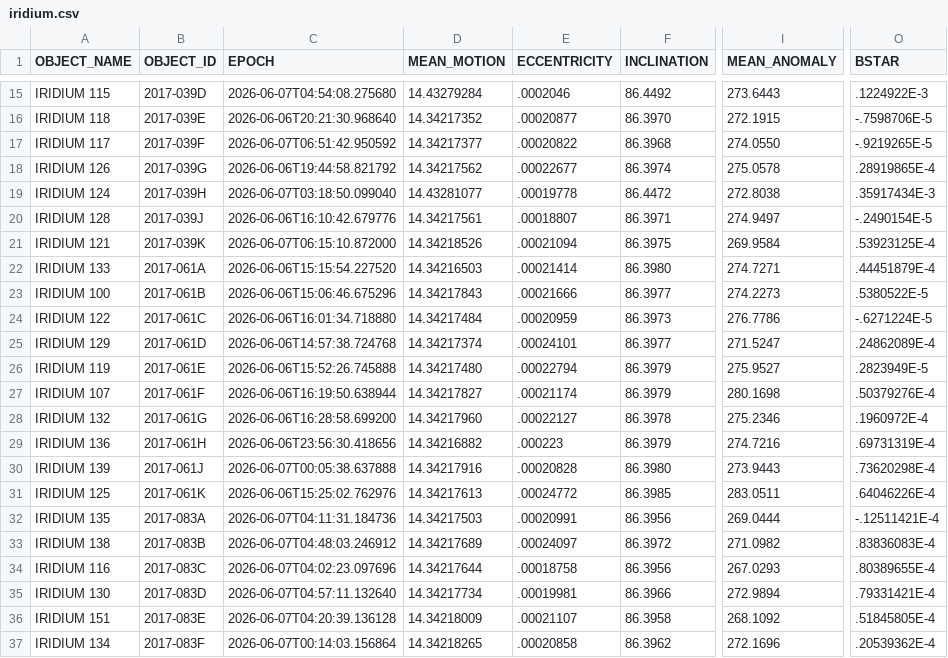
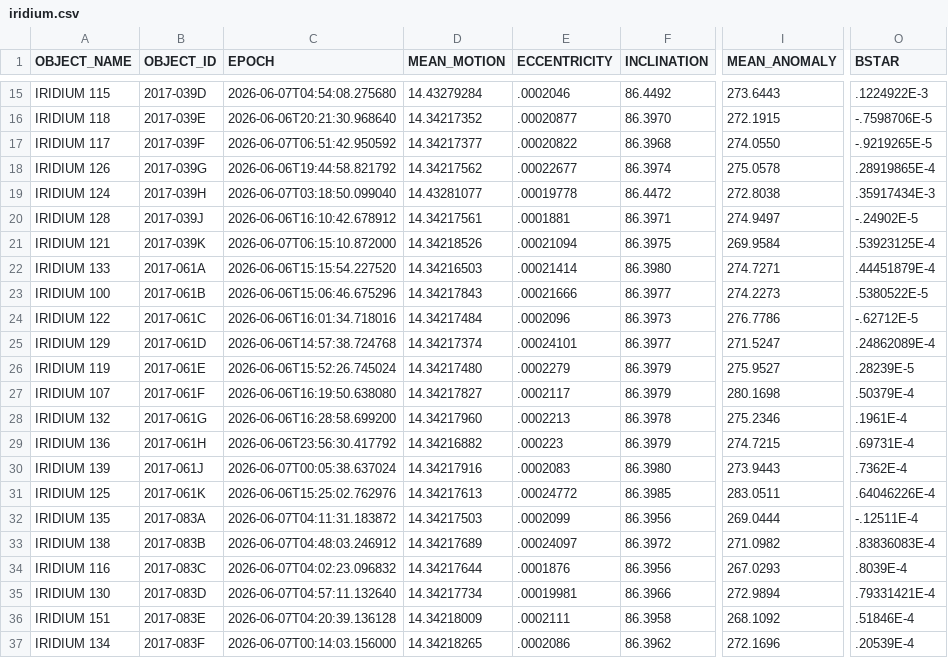
Before and after one commit to troilus/Look4Sat-TLEcn, a CSV file: tledata/iridium.csv, drawn as a sheet; only a part is shown, gaps mark what is left out; the diff covers the shown part only; the diff names each change by its address in the sheet, - before the commit and + after, or states it on an @@ line.

```diff
--- a/tledata/iridium.csv
+++ b/tledata/iridium.csv
-C20 (EPOCH): 2026-06-06T16:10:42.679776
+C20 (EPOCH): 2026-06-06T16:10:42.678912
-E20 (ECCENTRICITY): .00018807
+E20 (ECCENTRICITY): .0001881
-O20 (BSTAR): -.2490154E-5
+O20 (BSTAR): -.24902E-5
-C24 (EPOCH): 2026-06-06T16:01:34.718880
+C24 (EPOCH): 2026-06-06T16:01:34.718016
-E24 (ECCENTRICITY): .00020959
+E24 (ECCENTRICITY): .0002096
-O24 (BSTAR): -.6271224E-5
+O24 (BSTAR): -.62712E-5
-C26 (EPOCH): 2026-06-06T15:52:26.745888
+C26 (EPOCH): 2026-06-06T15:52:26.745024
-E26 (ECCENTRICITY): .00022794
+E26 (ECCENTRICITY): .0002279
-O26 (BSTAR): .2823949E-5
+O26 (BSTAR): .28239E-5
-C27 (EPOCH): 2026-06-06T16:19:50.638944
+C27 (EPOCH): 2026-06-06T16:19:50.638080
-E27 (ECCENTRICITY): .00021174
+E27 (ECCENTRICITY): .0002117
-O27 (BSTAR): .50379276E-4
+O27 (BSTAR): .50379E-4
-E28 (ECCENTRICITY): .00022127
+E28 (ECCENTRICITY): .0002213
-O28 (BSTAR): .1960972E-4
+O28 (BSTAR): .1961E-4
-C29 (EPOCH): 2026-06-06T23:56:30.418656
+C29 (EPOCH): 2026-06-06T23:56:30.417792
-I29 (MEAN_ANOMALY): 274.7216
+I29 (MEAN_ANOMALY): 274.7215
-O29 (BSTAR): .69731319E-4
+O29 (BSTAR): .69731E-4
-C30 (EPOCH): 2026-06-07T00:05:38.637888
+C30 (EPOCH): 2026-06-07T00:05:38.637024
-E30 (ECCENTRICITY): .00020828
+E30 (ECCENTRICITY): .0002083
-O30 (BSTAR): .73620298E-4
+O30 (BSTAR): .7362E-4
-C32 (EPOCH): 2026-06-07T04:11:31.184736
+C32 (EPOCH): 2026-06-07T04:11:31.183872
-E32 (ECCENTRICITY): .00020991
+E32 (ECCENTRICITY): .0002099
-O32 (BSTAR): -.12511421E-4
+O32 (BSTAR): -.12511E-4
-C34 (EPOCH): 2026-06-07T04:02:23.097696
+C34 (EPOCH): 2026-06-07T04:02:23.096832
-E34 (ECCENTRICITY): .00018758
+E34 (ECCENTRICITY): .0001876
-O34 (BSTAR): .80389655E-4
+O34 (BSTAR): .8039E-4
-E36 (ECCENTRICITY): .00021107
+E36 (ECCENTRICITY): .0002111
-O36 (BSTAR): .51845805E-4
+O36 (BSTAR): .51846E-4
-C37 (EPOCH): 2026-06-07T00:14:03.156864
+C37 (EPOCH): 2026-06-07T00:14:03.156000
-E37 (ECCENTRICITY): .00020858
+E37 (ECCENTRICITY): .0002086
-O37 (BSTAR): .20539362E-4
+O37 (BSTAR): .20539E-4
```
Also changed, not shown: 82 edited cells elsewhere in this file, tledata/brightest.csv, tledata/geo.csv, 19 other files.
